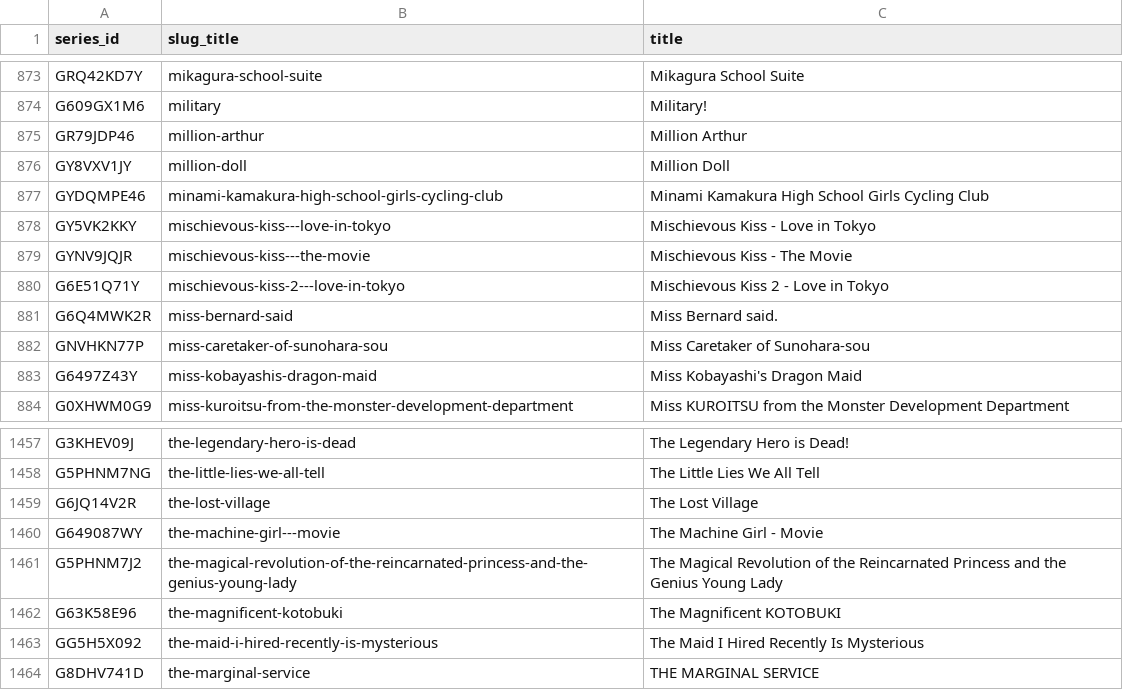
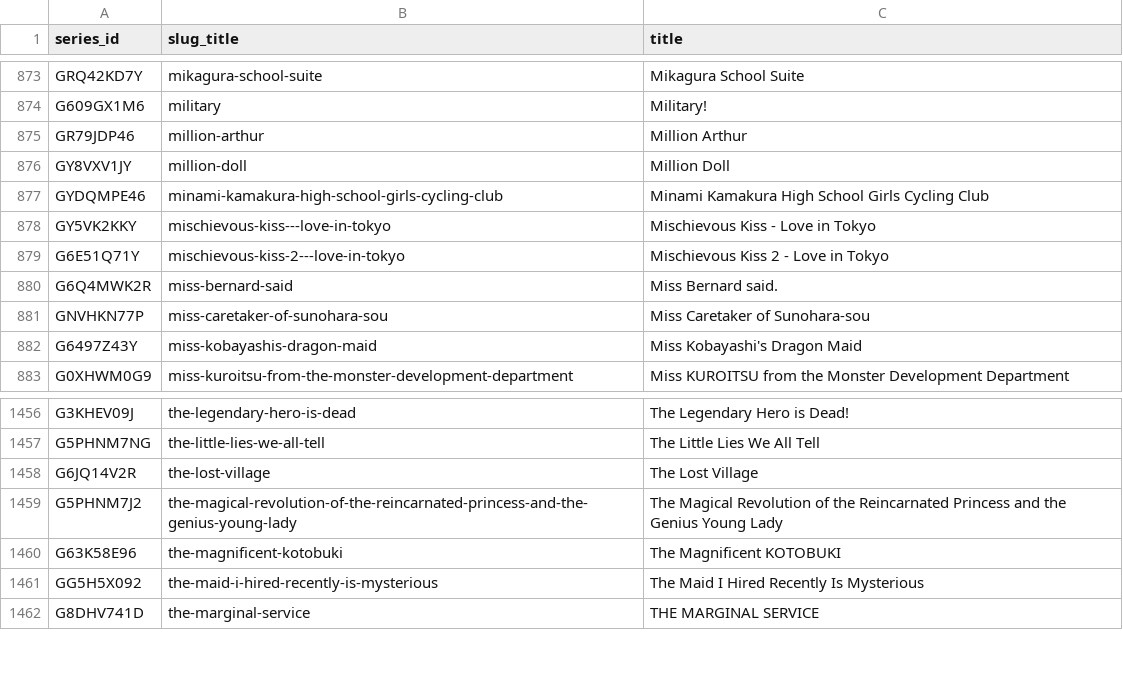
Before and after one commit to Schoperation/Crunchyroll-Anime-Checker, a CSV file: lists/anime_sensei_list.csv, drawn as a sheet; only a part is shown, gaps mark what is left out; the diff names each change by its address in the sheet, - before the commit and + after, or states it on an @@ line.

```diff
--- a/lists/anime_sensei_list.csv
+++ b/lists/anime_sensei_list.csv
-row 879: GYNV9JQJR | mischievous-kiss---the-movie | Mischievous Kiss - The Movie
-row 1460: G649087WY | the-machine-girl---movie | The Machine Girl - Movie
```
Also changed, not shown: 4 other files.
